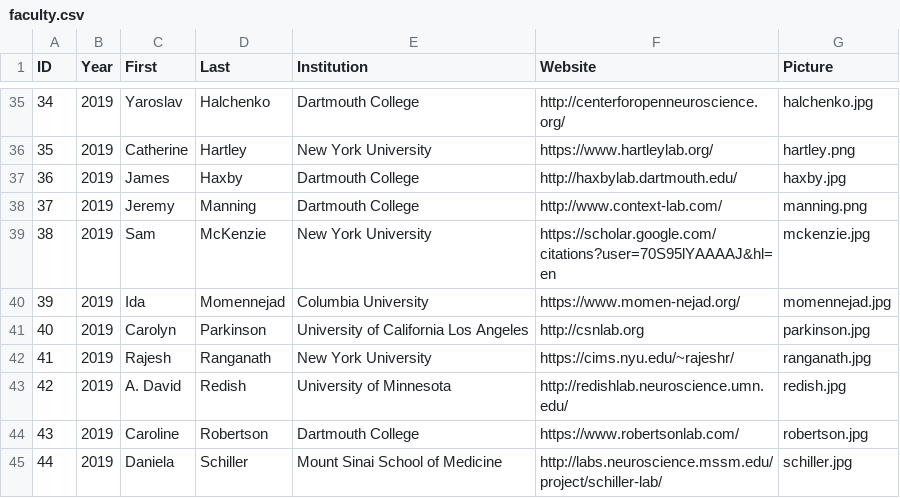
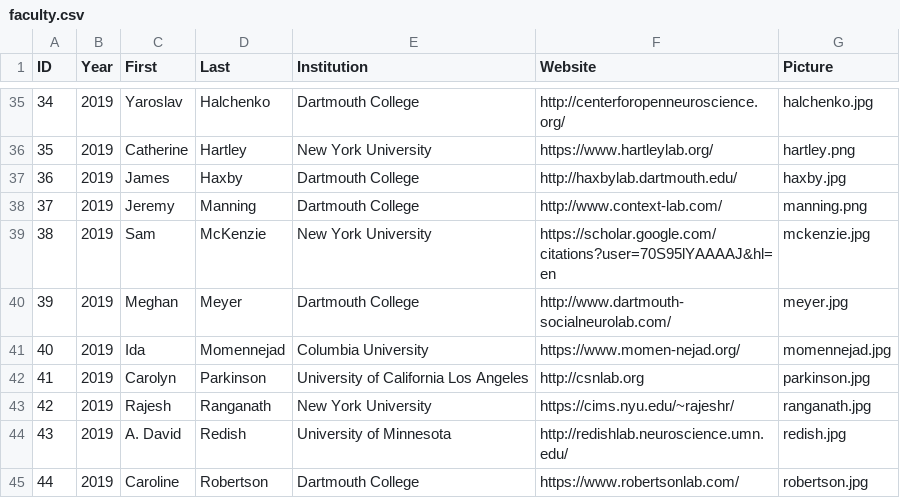
Before and after one commit to Summer-MIND/Summer-MIND.github.io, a CSV file: _data/faculty.csv, drawn as a sheet; only a part is shown, gaps mark what is left out; the shorter side is filled out with more unchanged rows; addresses are those after the commit; the diff names each change by its address in the sheet, - before the commit and + after, or states it on an @@ line.

Commit message:
added meyer

```diff
--- a/_data/faculty.csv
+++ b/_data/faculty.csv
+row 40: 39 | 2019 | Meghan | Meyer | Dartmouth College | http://www.dartmouth-socialneurolab.com/ | meyer.jpg
@@ column A (ID) renumbered from row 41 down @@
```
Also changed, not shown: 1 other file.
